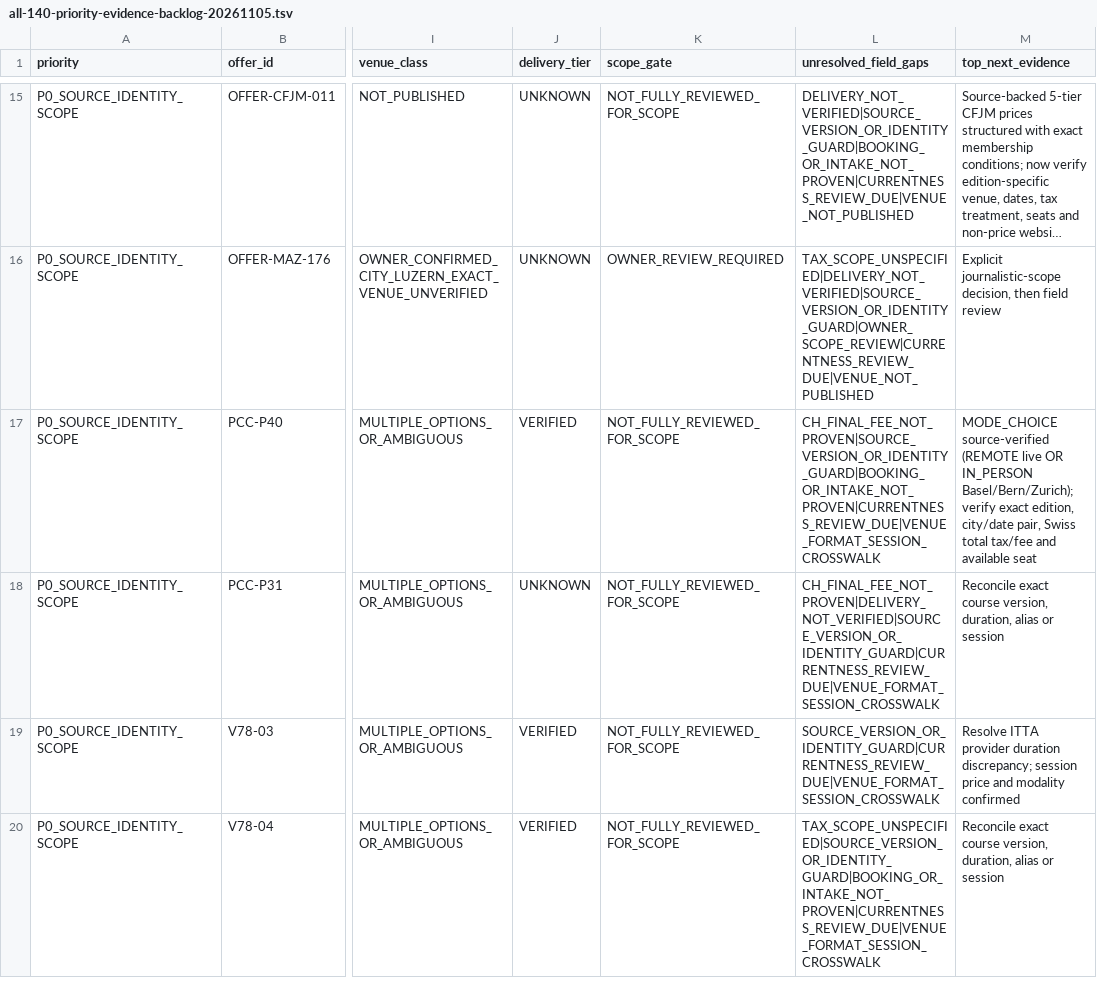
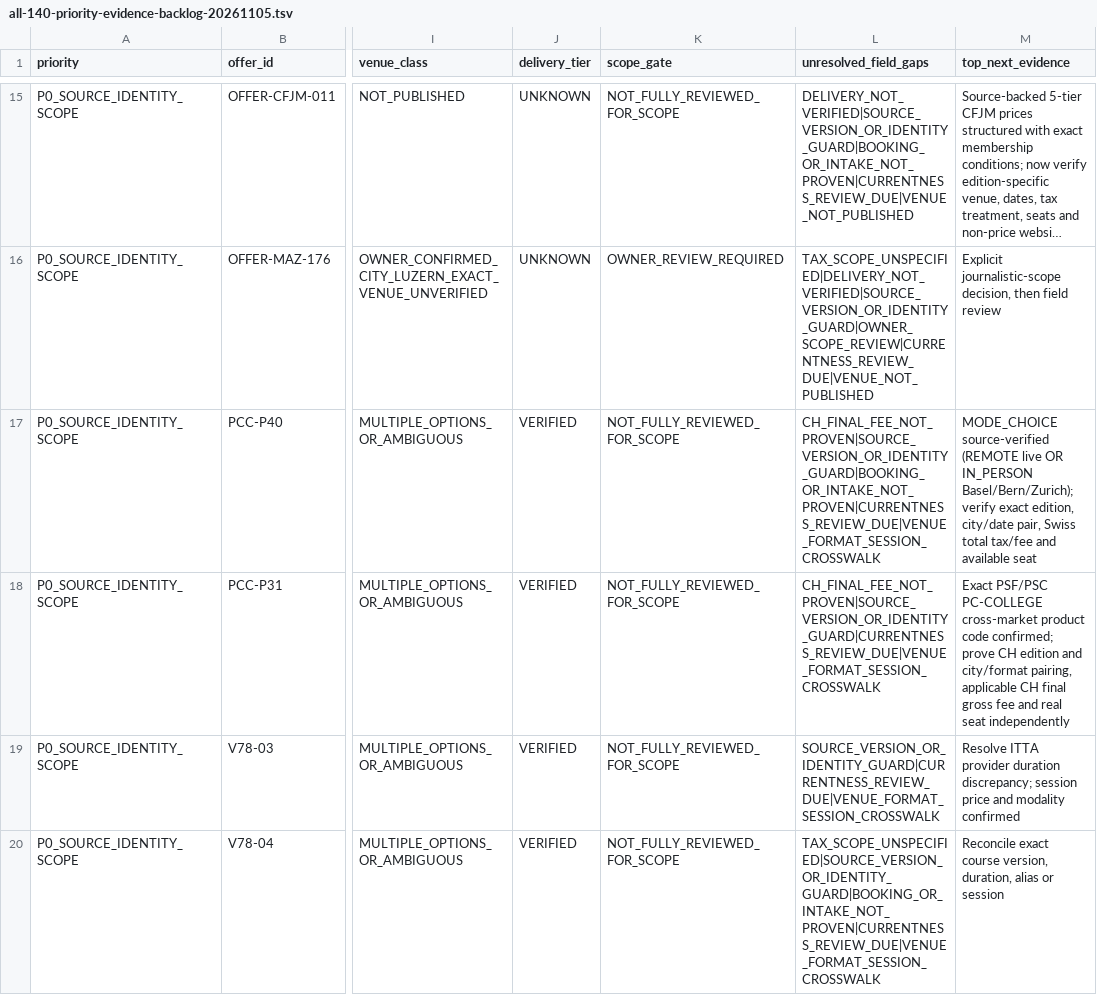
Before and after one commit to george-sarpong/weiterbildungsradar-journalismus, a TSV file: docs/b2/all-140-priority-evidence-backlog-20261105.tsv, drawn as a sheet; only a part is shown, gaps mark what is left out; long unchanged cells end in …; the diff covers the shown part only; the diff names each change by its address in the sheet, - before the commit and + after, or states it on an @@ line.

Commit message:
B2 EVT240: reconcile PSC PSF delivery priority and holds

```diff
--- a/docs/b2/all-140-priority-evidence-backlog-20261105.tsv
+++ b/docs/b2/all-140-priority-evidence-backlog-20261105.tsv
-J18 (delivery_tier): UNKNOWN
+J18 (delivery_tier): VERIFIED
-L18 (unresolved_field_gaps): CH_FINAL_FEE_NOT_PROVEN|DELIVERY_NOT_VERIFIED|SOURCE_VERSION_OR_IDENTITY_GUARD|CURRENTNESS_REVIEW_DUE|VENUE_FORMAT_SESSION_CROSSWALK
+L18 (unresolved_field_gaps): CH_FINAL_FEE_NOT_PROVEN|SOURCE_VERSION_OR_IDENTITY_GUARD|CURRENTNESS_REVIEW_DUE|VENUE_FORMAT_SESSION_CROSSWALK
-M18 (top_next_evidence): Reconcile exact course version, duration, alias or session
+M18 (top_next_evidence): Exact PSF/PSC PC-COLLEGE cross-market product code confirmed; prove CH edition and city/format pairing, applicable CH final gross fee and real seat independently
```
Also changed, not shown: 3 edited cells elsewhere in this file.
